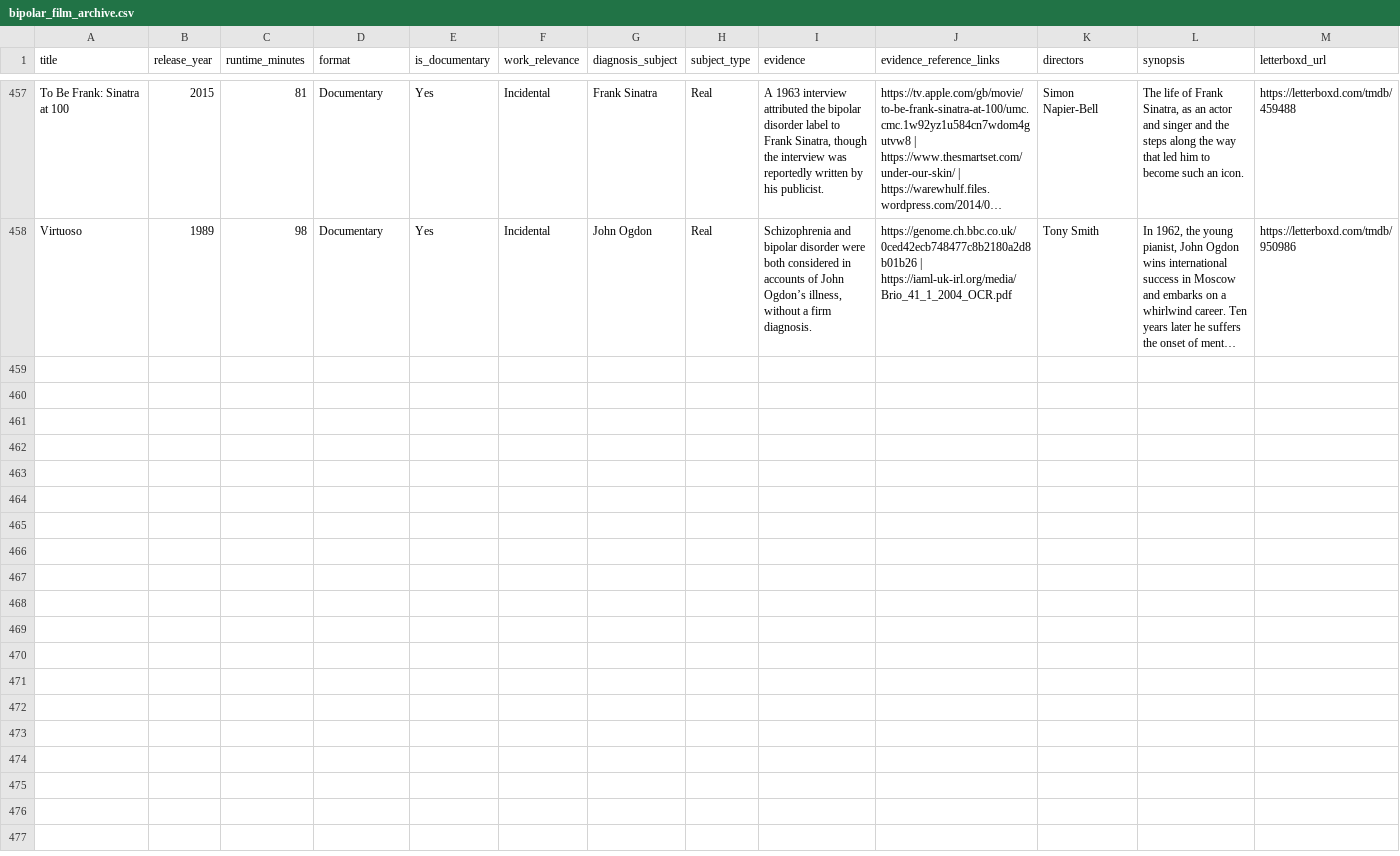
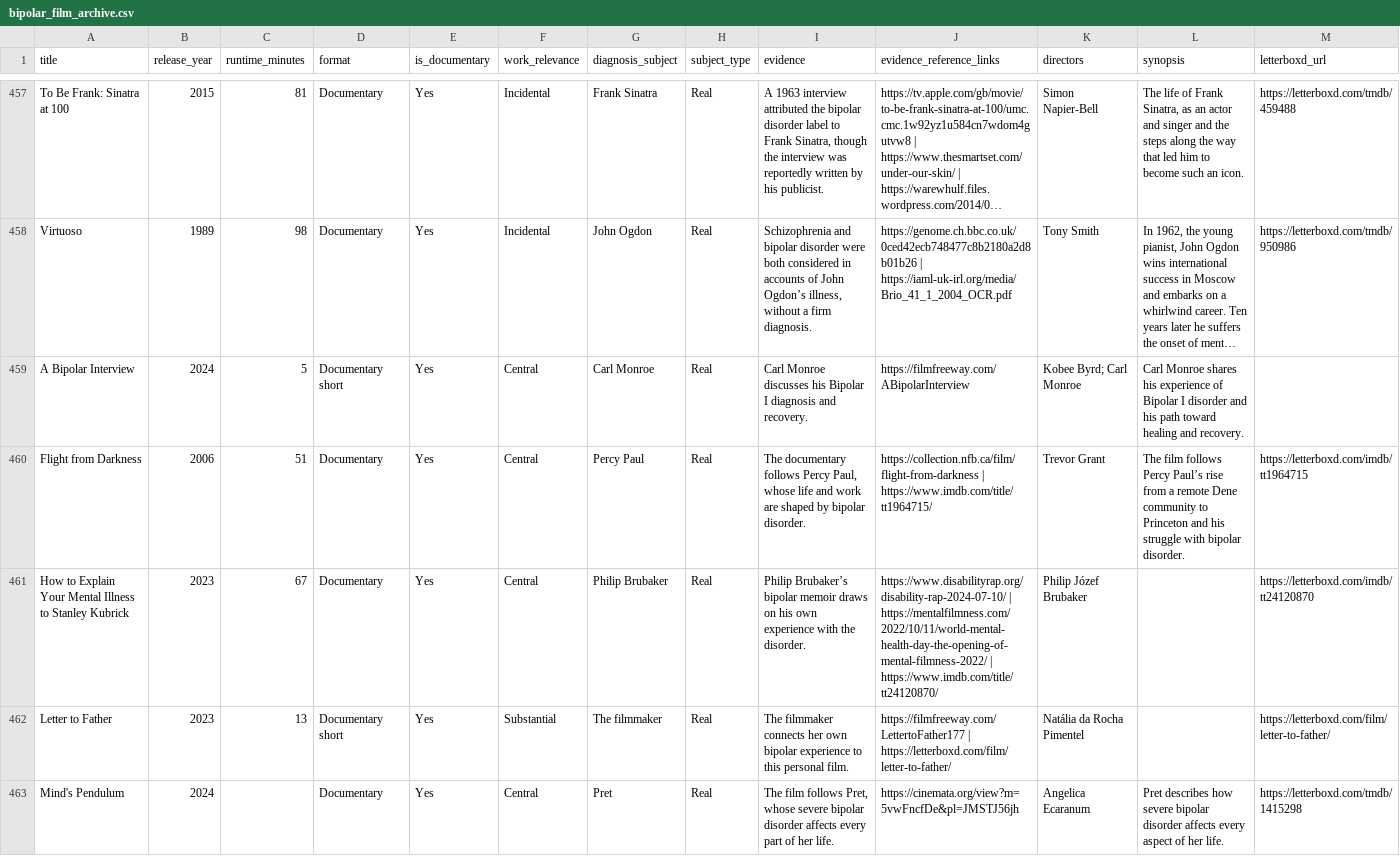
Before and after one commit to atishjoygobin/bipolar-film-archive, a CSV file: bipolar_film_archive.csv, drawn as a sheet; only a part is shown, gaps mark what is left out; long unchanged cells end in …; rows hold the shown columns only; the diff covers the shown part only; the diff names each change by its address in the sheet, - before the commit and + after, or states it on an @@ line.

Commit message:
Update Bipolar Film Archive

```diff
--- a/bipolar_film_archive.csv
+++ b/bipolar_film_archive.csv
+row 459: A Bipolar Interview | 2024 | 5 | Documentary short | Yes | Central | Carl Monroe | Real | Carl Monroe discusses his Bipolar I diagnosis and recovery. | https://filmfreeway.com/ABipolarInterview | Kobee Byrd; Carl Monroe | Carl Monroe shares his experience of Bipolar I disorder and his path toward healing and recovery.
+row 460: Flight from Darkness | 2006 | 51 | Documentary | Yes | Central | Percy Paul | Real | The documentary follows Percy Paul, whose life and work are shaped by bipolar disorder. | https://collection.nfb.ca/film/flight-from-darkness | https://www.imdb.com/title/tt1964715/ | Trevor Grant | The film follows Percy Paul’s rise from a remote Dene community to Princeton and his struggle with bipolar disorder. | https://letterboxd.com/imdb/tt1964715
+row 461: How to Explain Your Mental Illness to Stanley Kubrick | 2023 | 67 | Documentary | Yes | Central | Philip Brubaker | Real | Philip Brubaker’s bipolar memoir draws on his own experience with the disorder. | https://www.disabilityrap.org/disability-rap-2024-07-10/ | https://mentalfilmness.com/2022/10/11/world-mental-health-day-the-opening-of-mental-filmness-2022/ | https://www.imdb.com/title/tt24120870/ | Philip Józef Brubaker |  | https://letterboxd.com/imdb/tt24120870
+row 462: Letter to Father | 2023 | 13 | Documentary short | Yes | Substantial | The filmmaker | Real | The filmmaker connects her own bipolar experience to this personal film. | https://filmfreeway.com/LettertoFather177 | https://letterboxd.com/film/letter-to-father/ | Natália da Rocha Pimentel |  | https://letterboxd.com/film/letter-to-father/
+row 463: Mind's Pendulum | 2024 |  | Documentary | Yes | Central | Pret | Real | The film follows Pret, whose severe bipolar disorder affects every part of her life. | https://cinemata.org/view?m=5vwFncfDe&pl=JMSTJ56jh | Angelica Ecaranum | Pret describes how severe bipolar disorder affects every aspect of her life. | https://letterboxd.com/tmdb/1415298
```
Also changed, not shown: 5 added rows elsewhere in this file, 1 other file.
